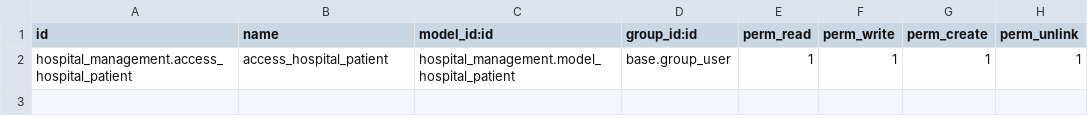
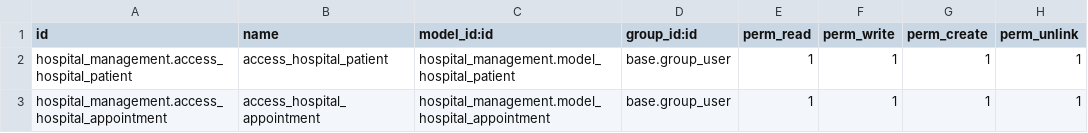
Before and after one commit to GautamHingrajiya/odoo, a CSV file: hospital_management/security/ir.model.access.csv, drawn as a sheet.

```diff
--- a/hospital_management/security/ir.model.access.csv
+++ b/hospital_management/security/ir.model.access.csv
@@ -2 +2,2 @@ id,name,model_id:id,group_id:id,perm_read,perm_write,perm_create,perm_unlink
 hospital_management.access_hospital_patient,access_hospital_patient,hospital_management.model_hospital_patient,base.group_user,1,1,1,1
+hospital_management.access_hospital_appointment,access_hospital_appointment,hospital_management.model_hospital_appointment,base.group_user,1,1,1,1
```
Also changed, not shown: 7 other files.
